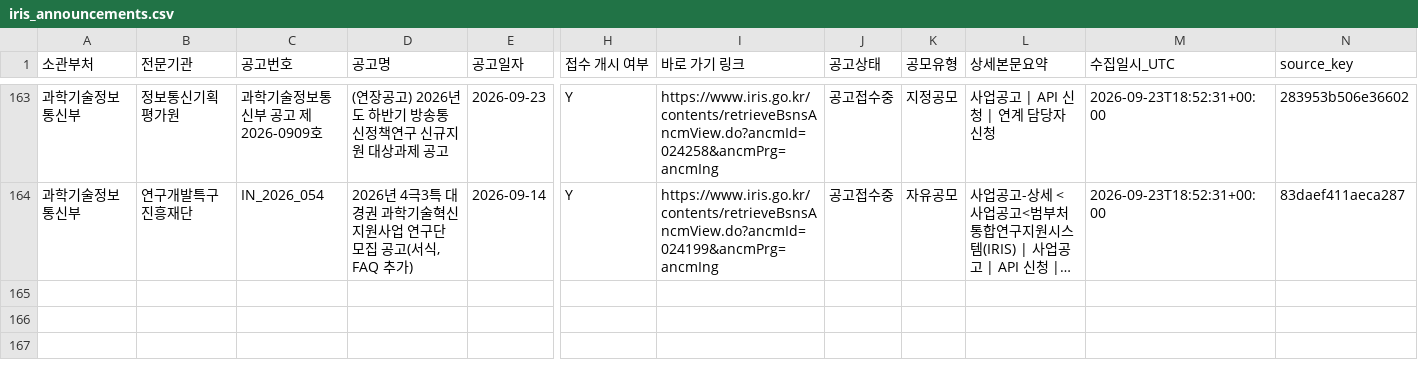
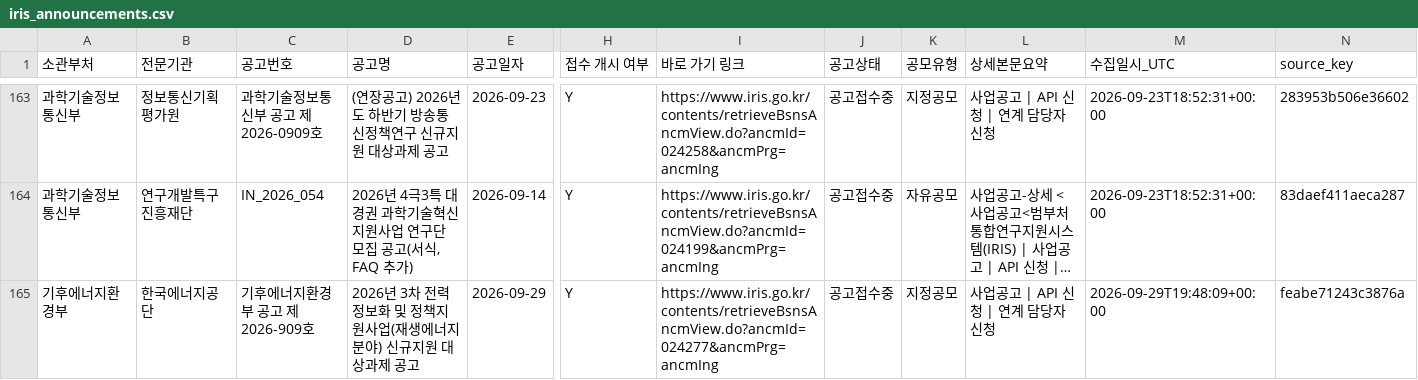
Before and after one commit to dslab-aict/iris-rnd-monitor, a CSV file: data/iris_announcements.csv, drawn as a sheet; only a part is shown, gaps mark what is left out; long unchanged cells end in …; rows hold the shown columns only; the diff names each change by its address in the sheet, - before the commit and + after, or states it on an @@ line.

```diff
--- a/data/iris_announcements.csv
+++ b/data/iris_announcements.csv
+row 165: 기후에너지환경부 | 한국에너지공단 | 기후에너지환경부 공고 제2026-909호 | 2026년 3차 전력정보화 및 정책지원사업(재생에너지분야) 신규지원 대상과제 공고 | 2026-09-29 | Y | https://www.iris.go.kr/contents/retrieveBsnsAncmView.do?ancmId=024277&ancmPrg=ancmIng | 공고접수중 | 지정공모 | 사업공고 | API 신청 | 연계 담당자 신청 | 2026-09-29T19:48:09+00:00 | feabe71243c3876a
```
